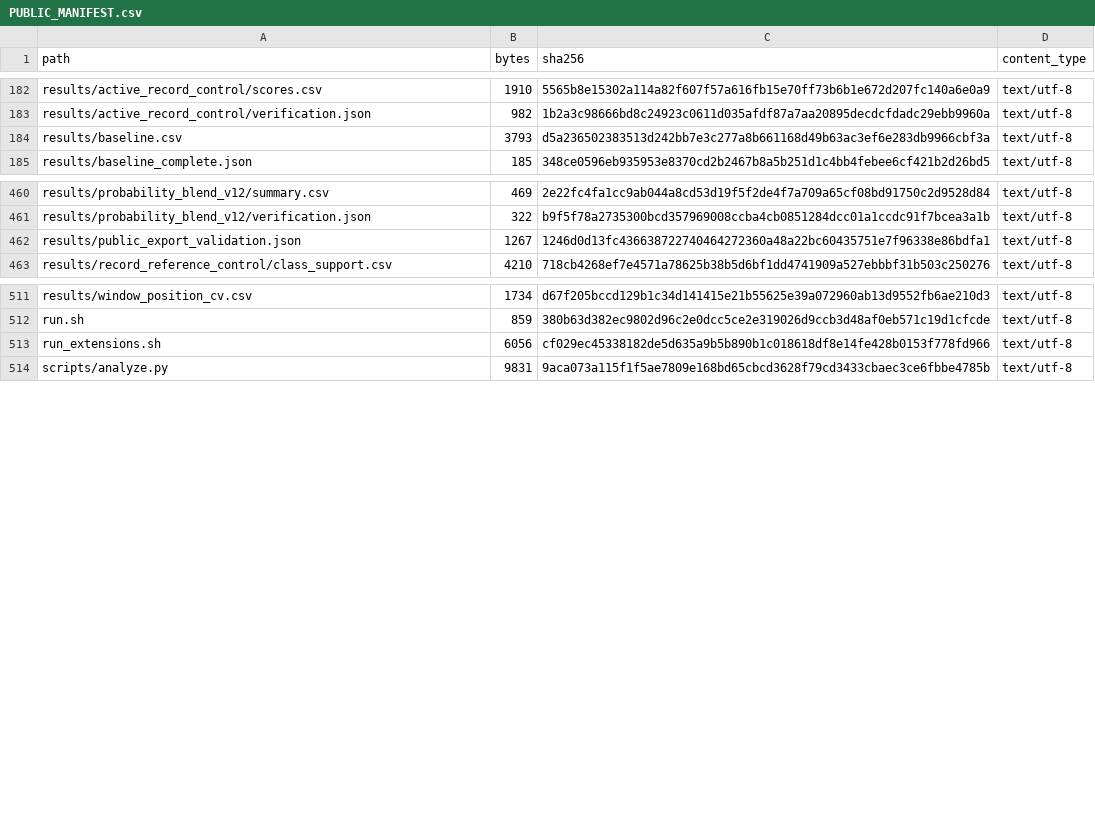
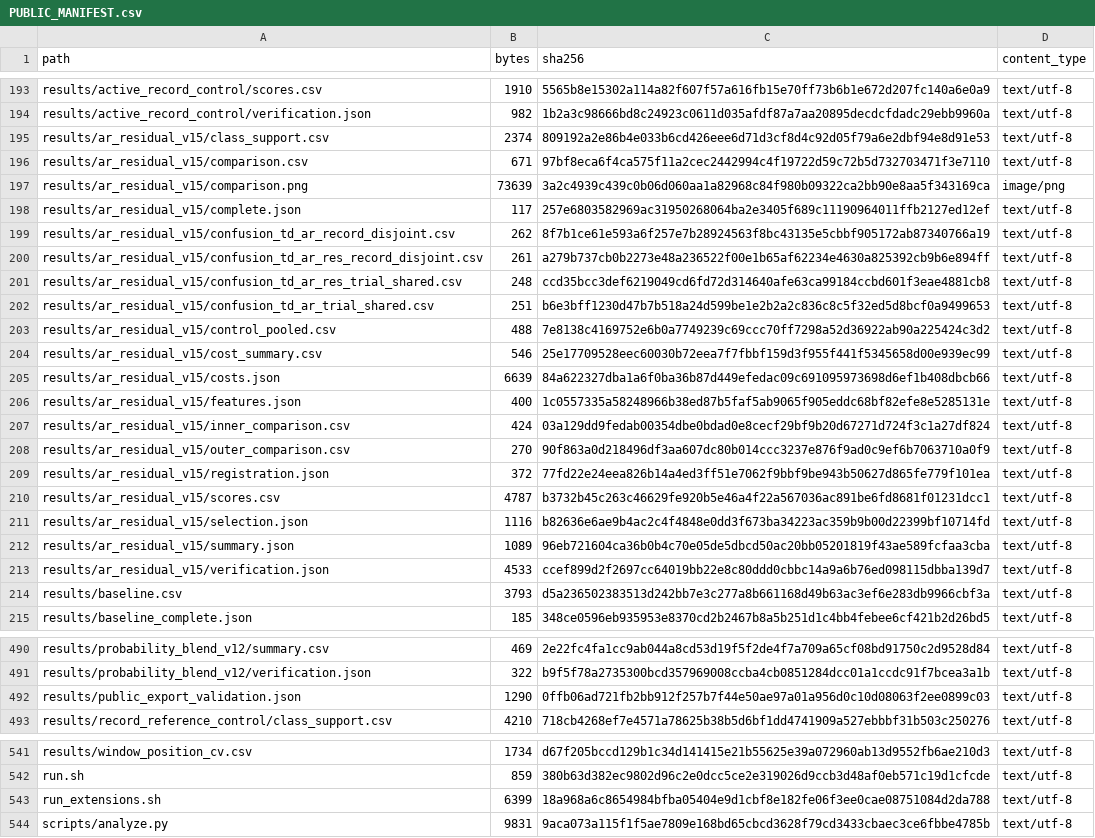
Before and after one commit to KyunghoCha/semg-coursework-clean-reproduction, a CSV file: PUBLIC_MANIFEST.csv, drawn as a sheet; only a part is shown, gaps mark what is left out; the diff covers the shown part only.

Commit message:
Add verified AR coefficient and residual comparisons with costs

```diff
--- a/PUBLIC_MANIFEST.csv
+++ b/PUBLIC_MANIFEST.csv
@@ -183,2 +194,21 @@ results/active_record_control/scores.csv,1910,5565b8e15302a114a82f607f57a616fb15
 results/active_record_control/verification.json,982,1b2a3c98666bd8c24923c0611d035afdf87a7aa20895decdcfdadc29ebb9960a,text/utf-8
+results/ar_residual_v15/class_support.csv,2374,809192a2e86b4e033b6cd426eee6d71d3cf8d4c92d05f79a6e2dbf94e8d91e53,text/utf-8
+results/ar_residual_v15/comparison.csv,671,97bf8eca6f4ca575f11a2cec2442994c4f19722d59c72b5d732703471f3e7110,text/utf-8
+results/ar_residual_v15/comparison.png,73639,3a2c4939c439c0b06d060aa1a82968c84f980b09322ca2bb90e8aa5f343169ca,image/png
+results/ar_residual_v15/complete.json,117,257e6803582969ac31950268064ba2e3405f689c11190964011ffb2127ed12ef,text/utf-8
+results/ar_residual_v15/confusion_td_ar_record_disjoint.csv,262,8f7b1ce61e593a6f257e7b28924563f8bc43135e5cbbf905172ab87340766a19,text/utf-8
+results/ar_residual_v15/confusion_td_ar_res_record_disjoint.csv,261,a279b737cb0b2273e48a236522f00e1b65af62234e4630a825392cb9b6e894ff,text/utf-8
+results/ar_residual_v15/confusion_td_ar_res_trial_shared.csv,248,ccd35bcc3def6219049cd6fd72d314640afe63ca99184ccbd601f3eae4881cb8,text/utf-8
+results/ar_residual_v15/confusion_td_ar_trial_shared.csv,251,b6e3bff1230d47b7b518a24d599be1e2b2a2c836c8c5f32ed5d8bcf0a9499653,text/utf-8
+results/ar_residual_v15/control_pooled.csv,488,7e8138c4169752e6b0a7749239c69ccc70ff7298a52d36922ab90a225424c3d2,text/utf-8
+results/ar_residual_v15/cost_summary.csv,546,25e17709528eec60030b72eea7f7fbbf159d3f955f441f5345658d00e939ec99,text/utf-8
+results/ar_residual_v15/costs.json,6639,84a622327dba1a6f0ba36b87d449efedac09c691095973698d6ef1b408dbcb66,text/utf-8
+results/ar_residual_v15/features.json,400,1c0557335a58248966b38ed87b5faf5ab9065f905eddc68bf82efe8e5285131e,text/utf-8
+results/ar_residual_v15/inner_comparison.csv,424,03a129dd9fedab00354dbe0bdad0e8cecf29bf9b20d67271d724f3c1a27df824,text/utf-8
+results/ar_residual_v15/outer_comparison.csv,270,90f863a0d218496df3aa607dc80b014ccc3237e876f9ad0c9ef6b7063710a0f9,text/utf-8
+results/ar_residual_v15/registration.json,372,77fd22e24eea826b14a4ed3ff51e7062f9bbf9be943b50627d865fe779f101ea,text/utf-8
+results/ar_residual_v15/scores.csv,4787,b3732b45c263c46629fe920b5e46a4f22a567036ac891be6fd8681f01231dcc1,text/utf-8
+results/ar_residual_v15/selection.json,1116,b82636e6ae9b4ac2c4f4848e0dd3f673ba34223ac359b9b00d22399bf10714fd,text/utf-8
+results/ar_residual_v15/summary.json,1089,96eb721604ca36b0b4c70e05de5dbcd50ac20bb05201819f43ae589fcfaa3cba,text/utf-8
+results/ar_residual_v15/verification.json,4533,ccef899d2f2697cc64019bb22e8c80ddd0cbbc14a9a6b76ed098115dbba139d7,text/utf-8
 results/baseline.csv,3793,d5a236502383513d242bb7e3c277a8b661168d49b63ac3ef6e283db9966cbf3a,text/utf-8
@@ -461,3 +491,3 @@ results/probability_blend_v12/summary.csv,469,2e22fc4fa1cc9ab044a8cd53d19f5f2de4
 results/probability_blend_v12/verification.json,322,b9f5f78a2735300bcd357969008ccba4cb0851284dcc01a1ccdc91f7bcea3a1b,text/utf-8
-results/public_export_validation.json,1267,1246d0d13fc436638722740464272360a48a22bc60435751e7f96338e86bdfa1,text/utf-8
+results/public_export_validation.json,1290,0ffb06ad721fb2bb912f257b7f44e50ae97a01a956d0c10d08063f2ee0899c03,text/utf-8
 results/record_reference_control/class_support.csv,4210,718cb4268ef7e4571a78625b38b5d6bf1dd4741909a527ebbbf31b503c250276,text/utf-8
@@ -512,3 +542,3 @@ results/window_position_cv.csv,1734,d67f205bccd129b1c34d141415e21b55625e39a07296
 run.sh,859,380b63d382ec9802d96c2e0dcc5ce2e319026d9ccb3d48af0eb571c19d1cfcde,text/utf-8
-run_extensions.sh,6056,cf029ec45338182de5d635a9b5b890b1c018618df8e14fe428b0153f778fd966,text/utf-8
+run_extensions.sh,6399,18a968a6c8654984bfba05404e9d1cbf8e182fe06f3ee0cae08751084d2da788,text/utf-8
 scripts/analyze.py,9831,9aca073a115f1f5ae7809e168bd65cbcd3628f79cd3433cbaec3ce6fbbe4785b,text/utf-8
```
Also changed, not shown: 11 added rows and 6 edited cells elsewhere in this file, 35 other files.
